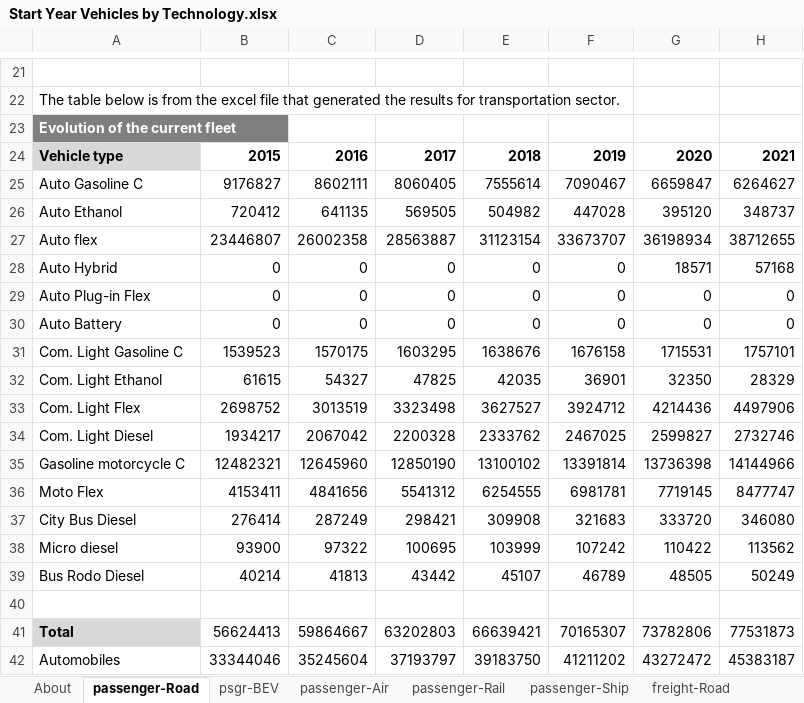
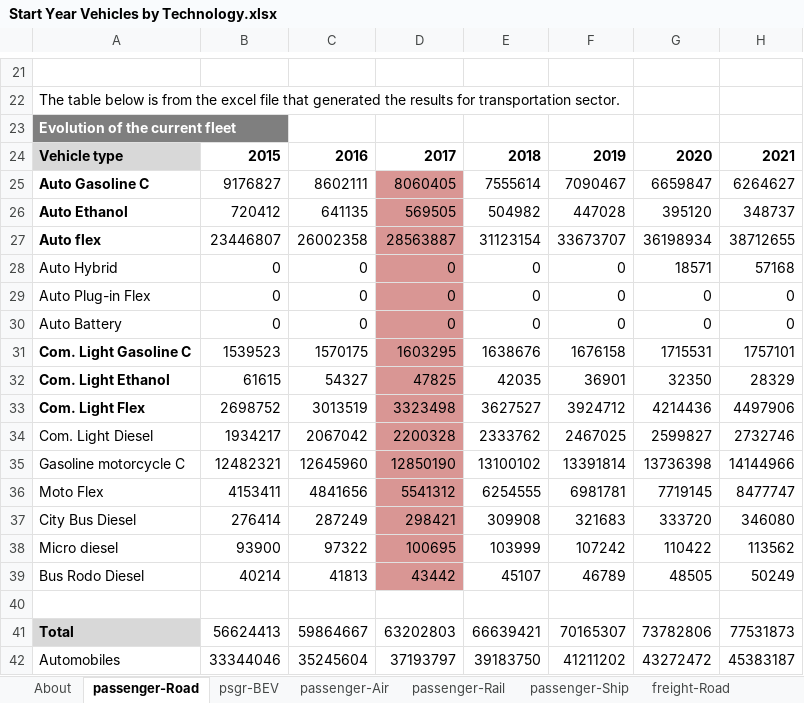
Before and after one commit to EnergyInnovation/eps-brazil, an Excel workbook: InputData/trans/SYVbT/Start Year Vehicles by Technology.xlsx, sheet passenger-Road, drawn as a sheet; only a part is shown, gaps mark what is left out; values as stored, in another font and other column widths than the file's, no borders; charts and pictures not drawn; the diff names each change by its address in the sheet, - before the commit and + after, or states it on an @@ line.

```diff
--- a/InputData/trans/SYVbT/Start Year Vehicles by Technology.xlsx (sheet passenger-Road)
+++ b/InputData/trans/SYVbT/Start Year Vehicles by Technology.xlsx (sheet passenger-Road)
-A25:A27 bold: off
+A25:A27 bold: on
-D25:D39 fill: none
+D25:D39 fill: #D99694
-A31:A33 bold: off
+A31:A33 bold: on
```
Also changed, not shown: formulas that keep their value, charts or pictures, InputData/trans/BCDTRtSY/BAU Cargo Dist Transported Relative to Start Yr.xlsx, InputData/trans/BHNVFEAL/BAU Historical New Veh Fuel Economy After Lifetime.xlsx, 25 other files.
